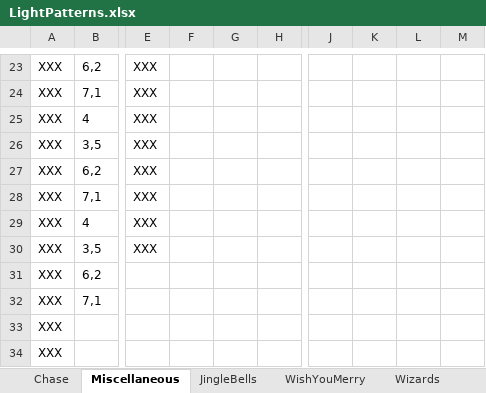
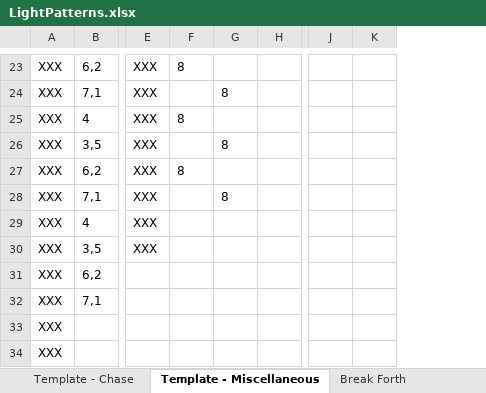
Before and after one commit to BytesOfPi/ChristmasTreePi, an Excel workbook: src/main/LightPatterns.xlsx, sheet Template - Miscellaneous, drawn as a sheet; only a part is shown, gaps mark what is left out; values as stored, in another font and other column widths than the file's, no borders; removed rows and columns are numbered as before the commit, all else as after; the diff covers the shown part only; the diff names each change by its address in the sheet, - before the commit and + after, or states it on an @@ line.

```diff
--- a/src/main/LightPatterns.xlsx (sheet Template - Miscellaneous)
+++ b/src/main/LightPatterns.xlsx (sheet Template - Miscellaneous)
-sheet tab: Chase
+sheet tab: Template - Chase
-sheet tab: Miscellaneous
+sheet tab: Template - Miscellaneous
+sheet tab: Break Forth
-column J, empty
-column K, empty
-column L, empty
-column M, empty
+column J, empty
+column K, empty
-F23: (empty)
+F23: 8
-G24: (empty)
+G24: 8
-F25: (empty)
+F25: 8
-G26: (empty)
+G26: 8
-F27: (empty)
+F27: 8
-G28: (empty)
+G28: 8
```
Also changed, not shown: 7 added rows, 7 removed rows, 9 edited cells, cell formats and merged cells elsewhere in this sheet, sheet Sample Song, sheet Template - Chase, other sheet tabs, 5 other files.
